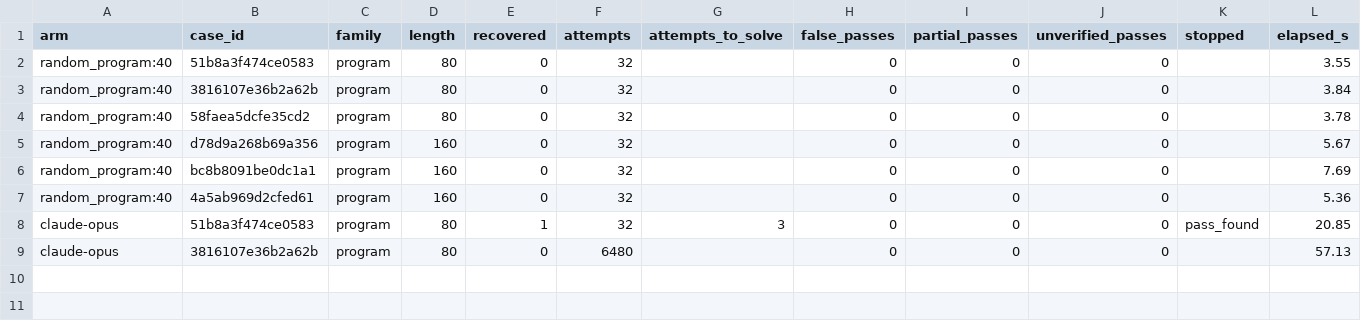
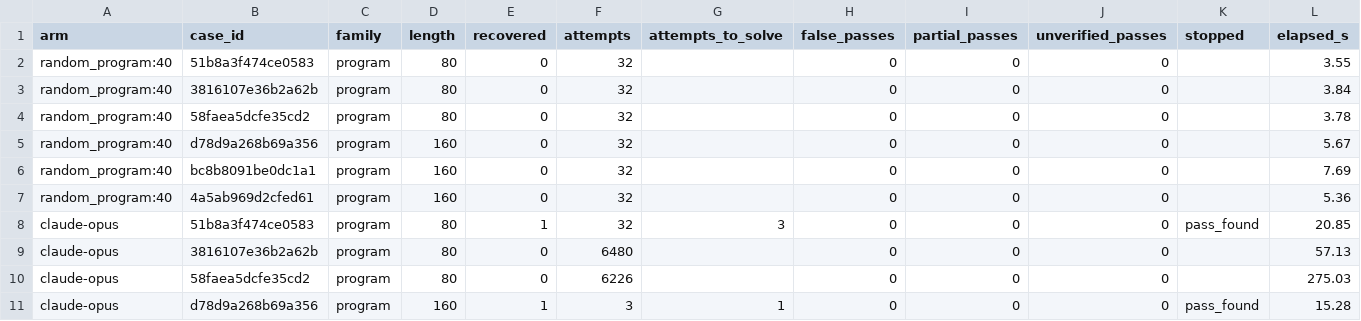
Before and after one commit to jacksonking109/liberprimus-search, a CSV file: 20261104-0949/tier-claude/tiertest_cases.csv, drawn as a sheet; only a part is shown; rows hold the shown columns only; the diff names each change by its address in the sheet, - before the commit and + after, or states it on an @@ line.

```diff
--- a/20261104-0949/tier-claude/tiertest_cases.csv
+++ b/20261104-0949/tier-claude/tiertest_cases.csv
+row 10: claude-opus | 58faea5dcfe35cd2 | program | 80 | 0 | 6226 |  | 0 | 0 | 0 |  | 275.03
+row 11: claude-opus | d78d9a268b69a356 | program | 160 | 1 | 3 | 1 | 0 | 0 | 0 | pass_found | 15.28
```
Also changed, not shown: 20261104-0949/tier-claude/tiertest.csv, 3 other files.
